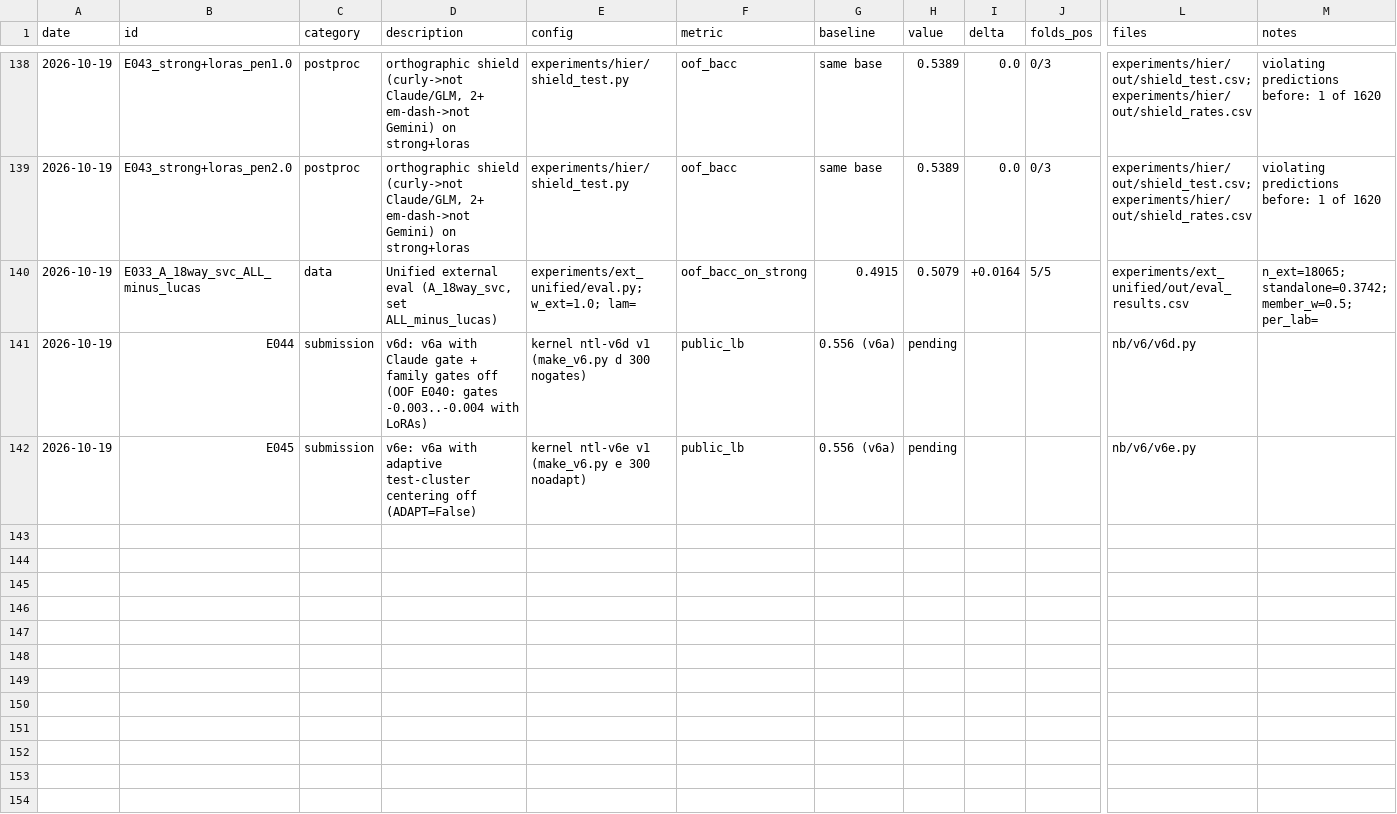
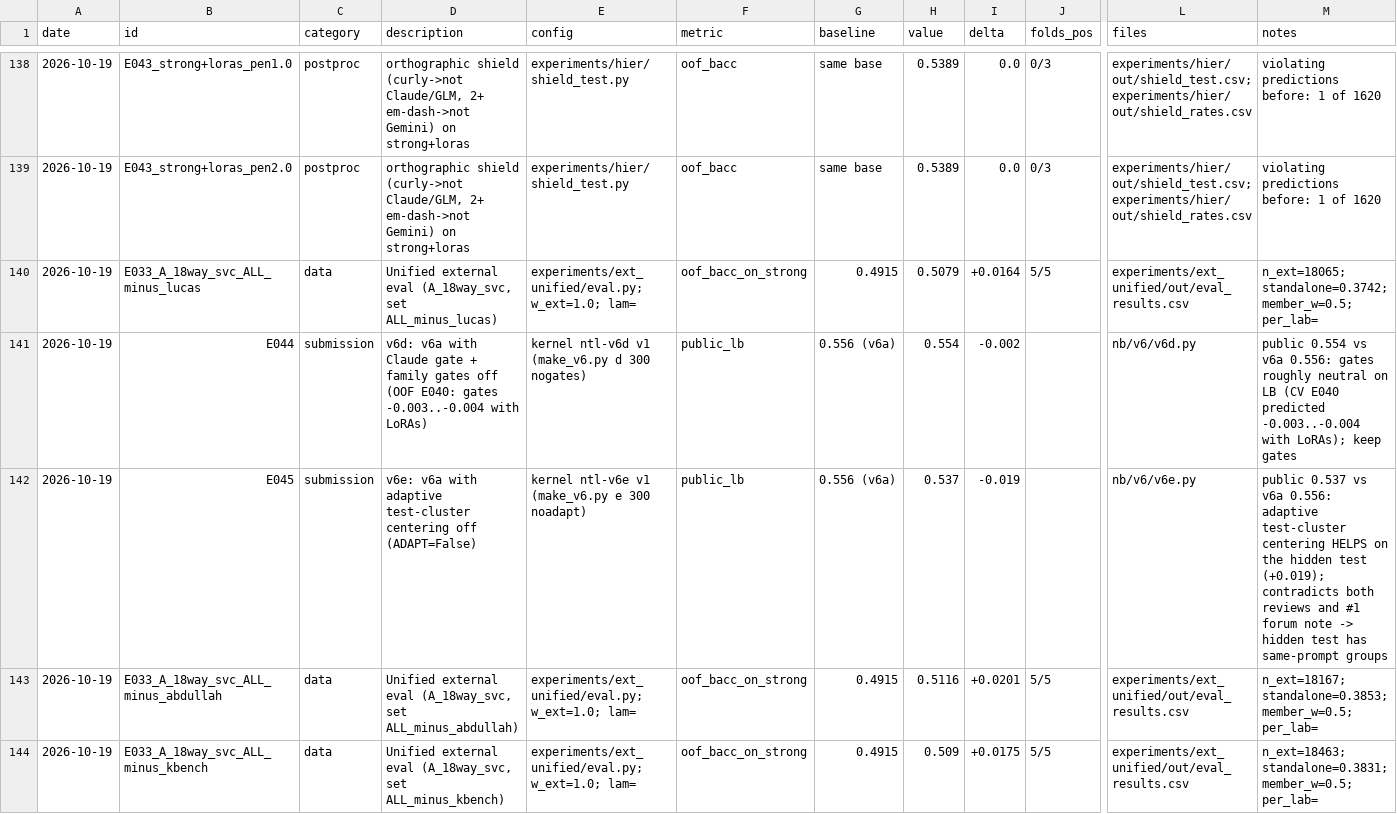
Before and after one commit to md-muqtadir-fuad/name-that-llm, a CSV file: paper/experiments.csv, drawn as a sheet; only a part is shown, gaps mark what is left out; rows hold the shown columns only; the diff names each change by its address in the sheet, - before the commit and + after, or states it on an @@ line.

Commit message:
LB: v6d (gates off) 0.554, v6e (adaptive centering off) 0.537 - centering helps on the hidden test

```diff
--- a/paper/experiments.csv
+++ b/paper/experiments.csv
-H141 (value): pending
+H141 (value): 0.554
-I141 (delta): (empty)
+I141 (delta): -0.002
-M141 (notes): (empty)
+M141 (notes): public 0.554 vs v6a 0.556: gates roughly neutral on LB (CV E040 predicted -0.003..-0.004 with LoRAs); keep gates
-H142 (value): pending
+H142 (value): 0.537
-I142 (delta): (empty)
+I142 (delta): -0.019
-M142 (notes): (empty)
+M142 (notes): public 0.537 vs v6a 0.556: adaptive test-cluster centering HELPS on the hidden test (+0.019); contradicts both reviews and #1 forum note -> hidden test has same-prompt groups
+row 143: 2026-10-19 | E033_A_18way_svc_ALL_minus_abdullah | data | Unified external eval (A_18way_svc, set ALL_minus_abdullah) | experiments/ext_unified/eval.py; w_ext=1.0; lam= | oof_bacc_on_strong | 0.4915 | 0.5116 | +0.0201 | 5/5 | experiments/ext_unified/out/eval_results.csv | n_ext=18167; standalone=0.3853; member_w=0.5; per_lab=
+row 144: 2026-10-19 | E033_A_18way_svc_ALL_minus_kbench | data | Unified external eval (A_18way_svc, set ALL_minus_kbench) | experiments/ext_unified/eval.py; w_ext=1.0; lam= | oof_bacc_on_strong | 0.4915 | 0.509 | +0.0175 | 5/5 | experiments/ext_unified/out/eval_results.csv | n_ext=18463; standalone=0.3831; member_w=0.5; per_lab=
```
Also changed, not shown: paper/activity_log.csv, 1 other file.
